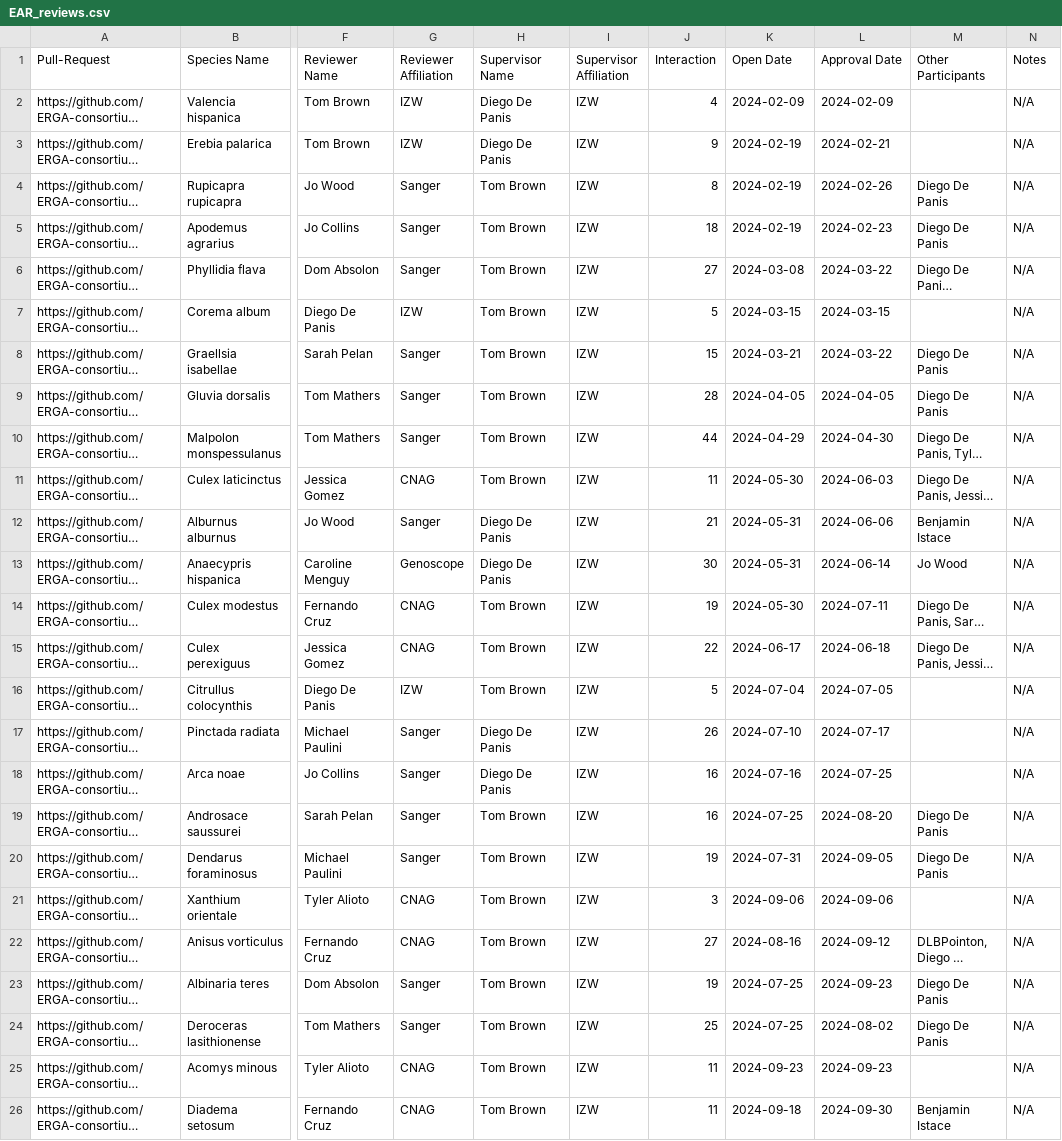
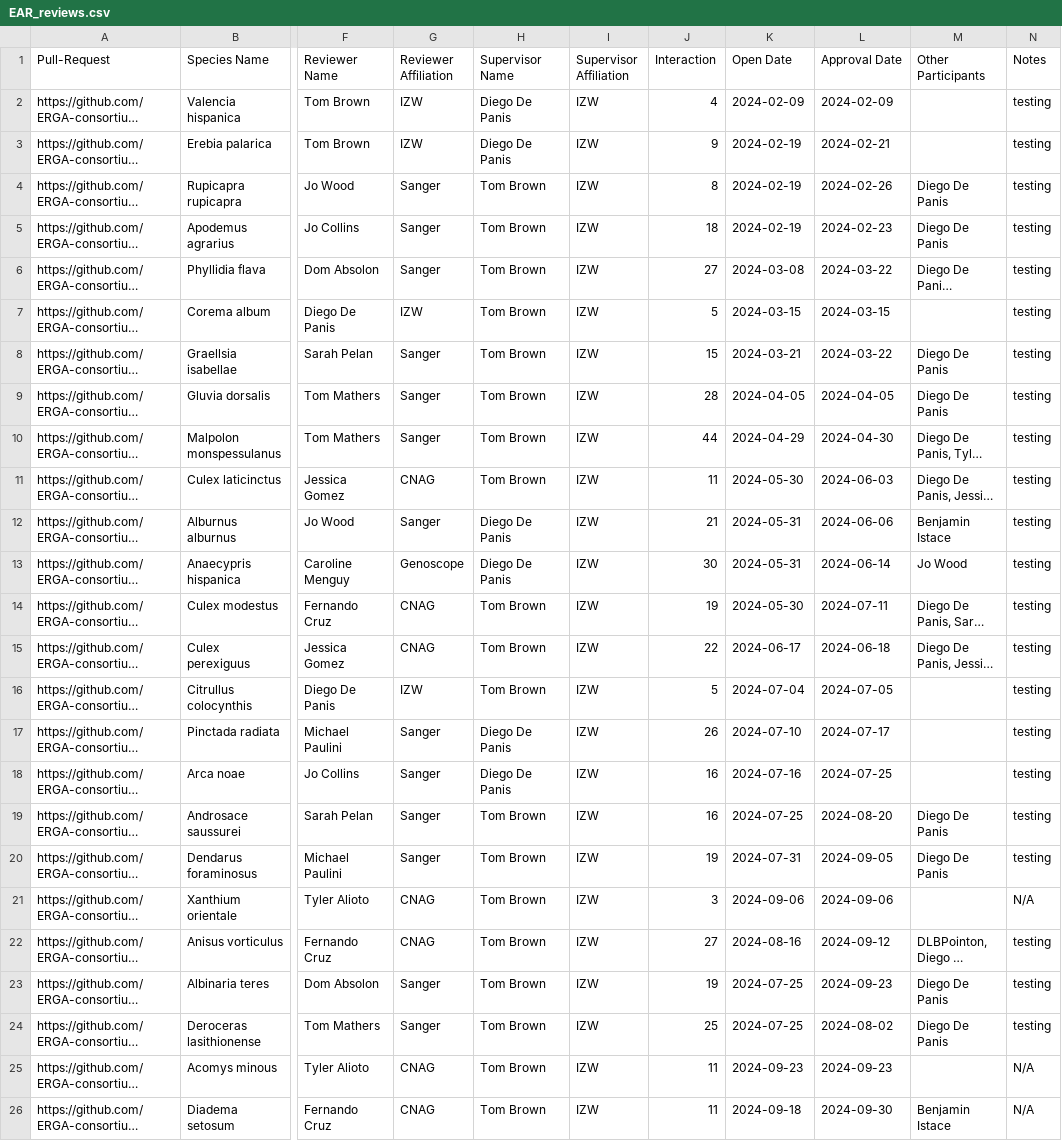
Before and after one commit to ERGA-consortium/EARs, a CSV file: rev/EAR_reviews.csv, drawn as a sheet; only a part is shown, gaps mark what is left out; long unchanged cells end in …; the diff names each change by its address in the sheet, - before the commit and + after, or states it on an @@ line.

Commit message:
Update EAR_reviews.csv with testing notes
Added testing notes for multiple species reviews.

```diff
--- a/rev/EAR_reviews.csv
+++ b/rev/EAR_reviews.csv
-N2:N20 (Notes): N/A
+N2:N20 (Notes): testing
-N22:N24 (Notes): N/A
+N22:N24 (Notes): testing
```
